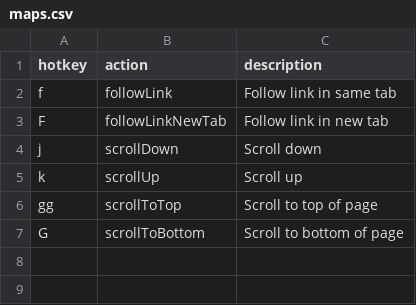
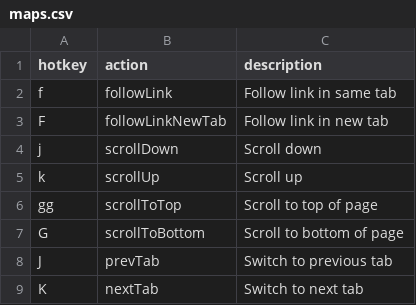
Before and after one commit to seriiserii825/bs-vimium-c, a CSV file: maps.csv, drawn as a sheet; the diff names each change by its address in the sheet, - before the commit and + after, or states it on an @@ line.

```diff
--- a/maps.csv
+++ b/maps.csv
+row 8: J | prevTab | Switch to previous tab
+row 9: K | nextTab | Switch to next tab
```
Also changed, not shown: 5 other files.
